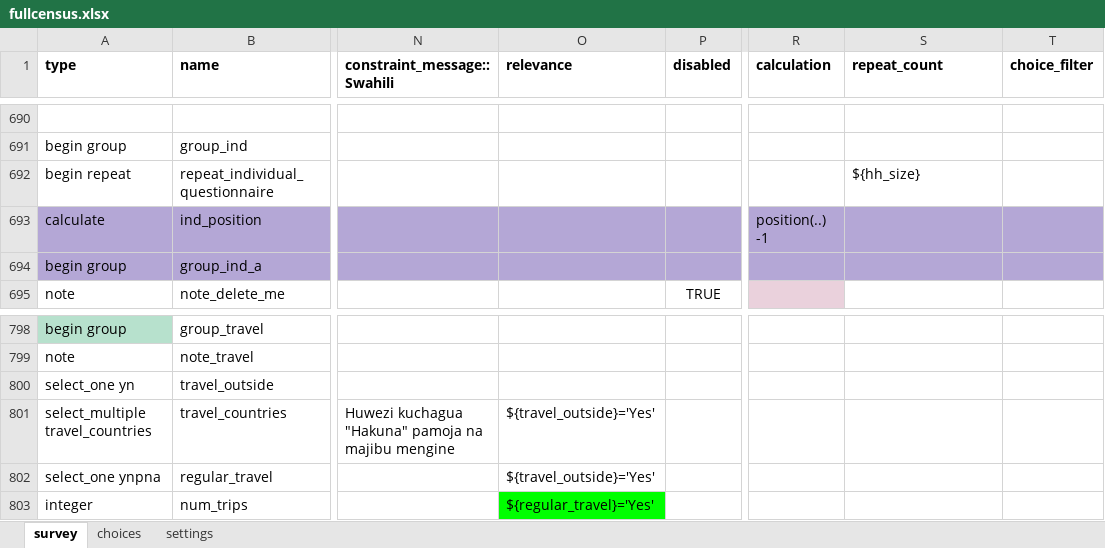
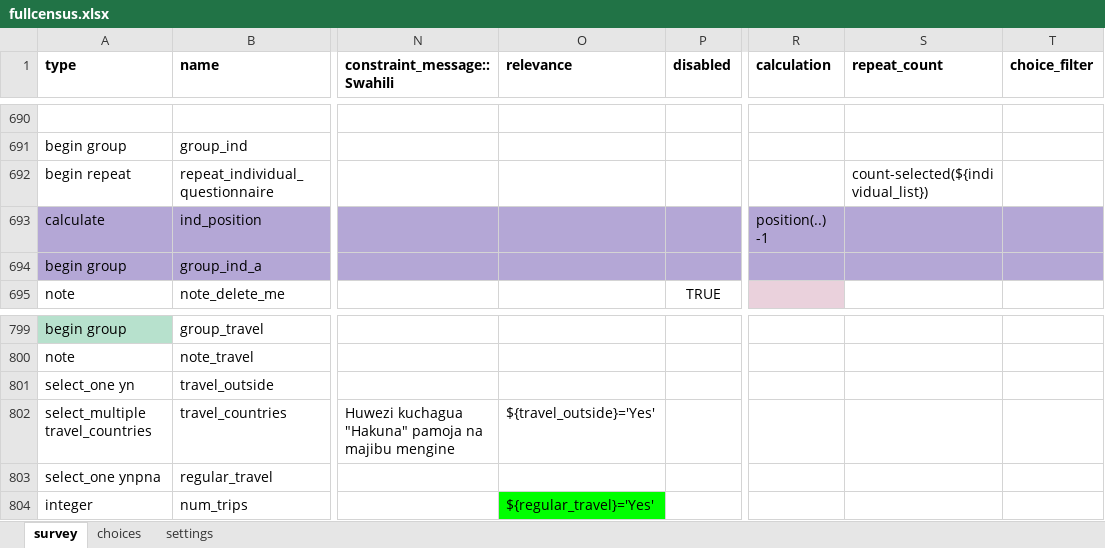
Before and after one commit to EldoElobolobo/bohemia, an Excel workbook: forms/fullcensus/fullcensus.xlsx, sheet survey, drawn as a sheet; only a part is shown, gaps mark what is left out; values as stored, in another font and other column widths than the file's, no borders; charts and pictures and conditional formats not drawn; addresses are those after the commit; the diff covers the shown part only; the diff names each change by its address in the sheet, - before the commit and + after, or states it on an @@ line.

```diff
--- a/forms/fullcensus/fullcensus.xlsx (sheet survey)
+++ b/forms/fullcensus/fullcensus.xlsx (sheet survey)
-S692 (repeat_count): ${hh_size}
+S692 (repeat_count): count-selected(${individual_list})
-O803 (relevance): ${travel_outside}='Yes'
+O803 (relevance): (empty)
```
Also changed, not shown: 1 added row and 4 edited cells elsewhere in this sheet, sheet choices, sheet settings, 1 other file.
